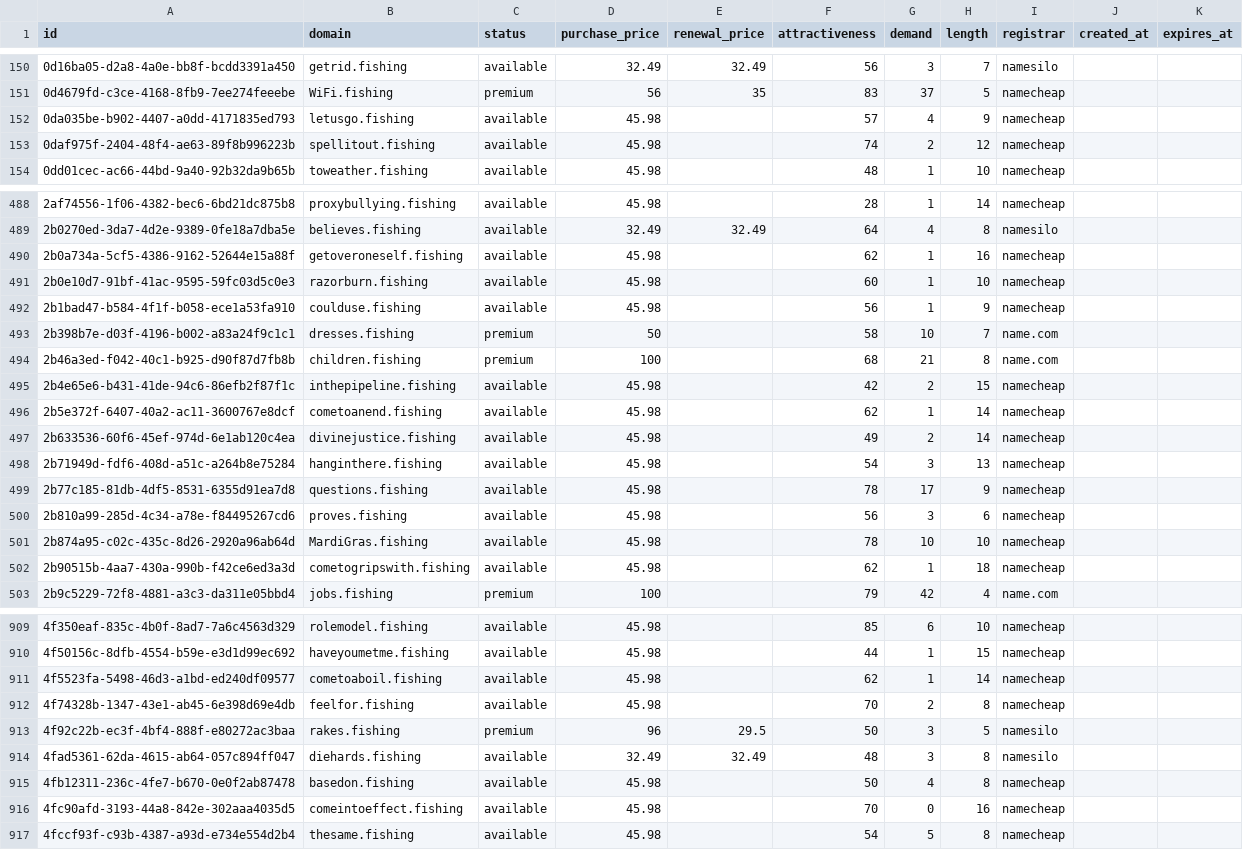
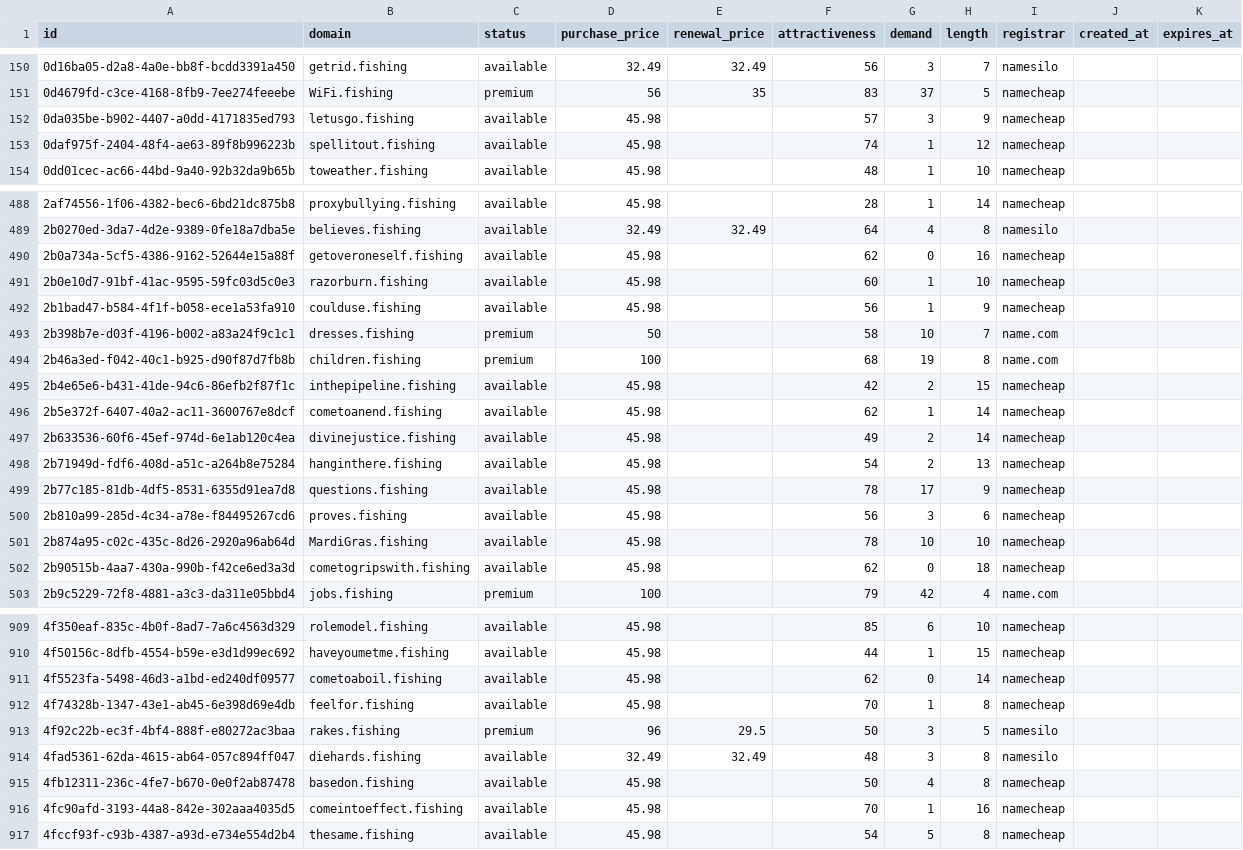
Before and after one commit to UniqueDomains/fishing-oneword-domains, a CSV file: fishing.csv, drawn as a sheet; only a part is shown, gaps mark what is left out; the diff covers the shown part only.

Commit message:
Domains update

```diff
--- a/fishing.csv
+++ b/fishing.csv
@@ -151,4 +151,4 @@ id,domain,status,purchase_price,renewal_price,attractiveness,demand,length,regis
 0d4679fd-c3ce-4168-8fb9-7ee274feeebe,WiFi.fishing,premium,56,35,83,37,5,namecheap,,
-0da035be-b902-4407-a0dd-4171835ed793,letusgo.fishing,available,45.98,,57,4,9,namecheap,,
-0daf975f-2404-48f4-ae63-89f8b996223b,spellitout.fishing,available,45.98,,74,2,12,namecheap,,
+0da035be-b902-4407-a0dd-4171835ed793,letusgo.fishing,available,45.98,,57,3,9,namecheap,,
+0daf975f-2404-48f4-ae63-89f8b996223b,spellitout.fishing,available,45.98,,74,1,12,namecheap,,
 0dd01cec-ac66-44bd-9a40-92b32da9b65b,toweather.fishing,available,45.98,,48,1,10,namecheap,,
@@ -489,3 +489,3 @@ id,domain,status,purchase_price,renewal_price,attractiveness,demand,length,regis
 2b0270ed-3da7-4d2e-9389-0fe18a7dba5e,believes.fishing,available,32.49,32.49,64,4,8,namesilo,,
-2b0a734a-5cf5-4386-9162-52644e15a88f,getoveroneself.fishing,available,45.98,,62,1,16,namecheap,,
+2b0a734a-5cf5-4386-9162-52644e15a88f,getoveroneself.fishing,available,45.98,,62,0,16,namecheap,,
 2b0e10d7-91bf-41ac-9595-59fc03d5c0e3,razorburn.fishing,available,45.98,,60,1,10,namecheap,,
@@ -493,3 +493,3 @@ id,domain,status,purchase_price,renewal_price,attractiveness,demand,length,regis
 2b398b7e-d03f-4196-b002-a83a24f9c1c1,dresses.fishing,premium,50,,58,10,7,name.com,,
-2b46a3ed-f042-40c1-b925-d90f87d7fb8b,children.fishing,premium,100,,68,21,8,name.com,,
+2b46a3ed-f042-40c1-b925-d90f87d7fb8b,children.fishing,premium,100,,68,19,8,name.com,,
 2b4e65e6-b431-41de-94c6-86efb2f87f1c,inthepipeline.fishing,available,45.98,,42,2,15,namecheap,,
@@ -497,3 +497,3 @@ id,domain,status,purchase_price,renewal_price,attractiveness,demand,length,regis
 2b633536-60f6-45ef-974d-6e1ab120c4ea,divinejustice.fishing,available,45.98,,49,2,14,namecheap,,
-2b71949d-fdf6-408d-a51c-a264b8e75284,hanginthere.fishing,available,45.98,,54,3,13,namecheap,,
+2b71949d-fdf6-408d-a51c-a264b8e75284,hanginthere.fishing,available,45.98,,54,2,13,namecheap,,
 2b77c185-81db-4df5-8531-6355d91ea7d8,questions.fishing,available,45.98,,78,17,9,namecheap,,
@@ -501,3 +501,3 @@ id,domain,status,purchase_price,renewal_price,attractiveness,demand,length,regis
 2b874a95-c02c-435c-8d26-2920a96ab64d,MardiGras.fishing,available,45.98,,78,10,10,namecheap,,
-2b90515b-4aa7-430a-990b-f42ce6ed3a3d,cometogripswith.fishing,available,45.98,,62,1,18,namecheap,,
+2b90515b-4aa7-430a-990b-f42ce6ed3a3d,cometogripswith.fishing,available,45.98,,62,0,18,namecheap,,
 2b9c5229-72f8-4881-a3c3-da311e05bbd4,jobs.fishing,premium,100,,79,42,4,name.com,,
@@ -910,4 +910,4 @@ id,domain,status,purchase_price,renewal_price,attractiveness,demand,length,regis
 4f50156c-8dfb-4554-b59e-e3d1d99ec692,haveyoumetme.fishing,available,45.98,,44,1,15,namecheap,,
-4f5523fa-5498-46d3-a1bd-ed240df09577,cometoaboil.fishing,available,45.98,,62,1,14,namecheap,,
-4f74328b-1347-43e1-ab45-6e398d69e4db,feelfor.fishing,available,45.98,,70,2,8,namecheap,,
+4f5523fa-5498-46d3-a1bd-ed240df09577,cometoaboil.fishing,available,45.98,,62,0,14,namecheap,,
+4f74328b-1347-43e1-ab45-6e398d69e4db,feelfor.fishing,available,45.98,,70,1,8,namecheap,,
 4f92c22b-ec3f-4bf4-888f-e80272ac3baa,rakes.fishing,premium,96,29.5,50,3,5,namesilo,,
@@ -915,3 +915,3 @@ id,domain,status,purchase_price,renewal_price,attractiveness,demand,length,regis
 4fb12311-236c-4fe7-b670-0e0f2ab87478,basedon.fishing,available,45.98,,50,4,8,namecheap,,
-4fc90afd-3193-44a8-842e-302aaa4035d5,comeintoeffect.fishing,available,45.98,,70,0,16,namecheap,,
+4fc90afd-3193-44a8-842e-302aaa4035d5,comeintoeffect.fishing,available,45.98,,70,1,16,namecheap,,
 4fccf93f-c93b-4387-a93d-e734e554d2b4,thesame.fishing,available,45.98,,54,5,8,namecheap,,
```
Also changed, not shown: 44 edited cells elsewhere in this file, 4 other files.
